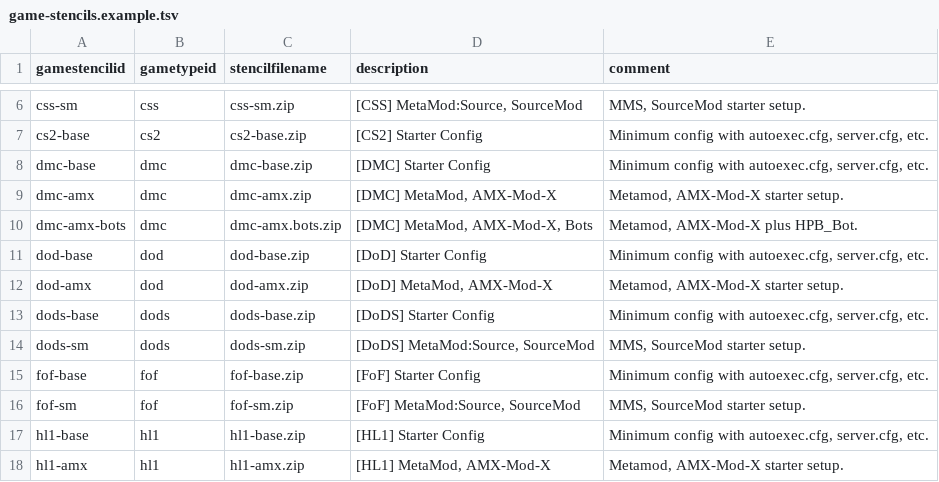
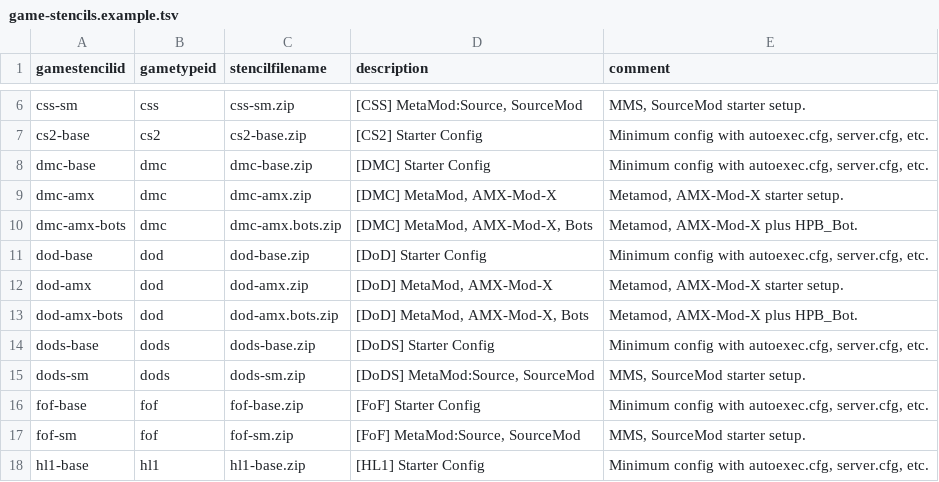
Before and after one commit to Mecha-Weasel/wgasm, a TSV file: data/game-stencils.example.tsv, drawn as a sheet; only a part is shown, gaps mark what is left out; the shorter side is filled out with more unchanged rows; the diff names each change by its address in the sheet, - before the commit and + after, or states it on an @@ line.

Commit message:
Updated Stencils Table
Updated game-stencils.tsv to include information for the new dod-amx-bots stencil that includes Marine-Bot for DoD.

```diff
--- a/data/game-stencils.example.tsv
+++ b/data/game-stencils.example.tsv
+row 13: dod-amx-bots | dod | dod-amx.bots.zip | [DoD] MetaMod, AMX-Mod-X, Bots | Metamod, AMX-Mod-X plus HPB_Bot.
```
